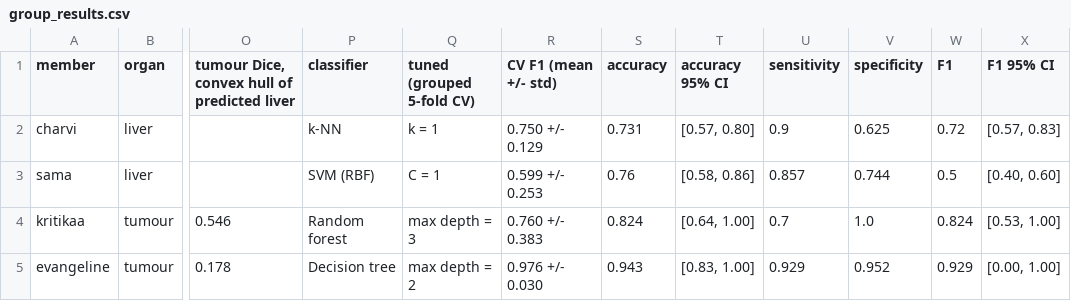
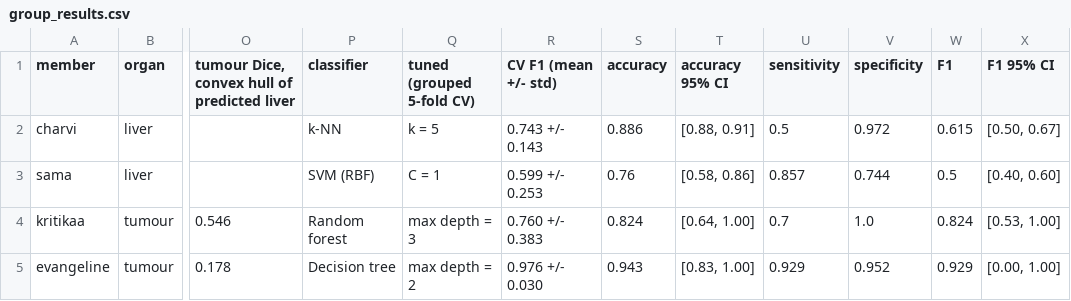
Before and after one commit to samasaeed-mv/imaging-assignment-, a CSV file: report/group_results.csv, drawn as a sheet; only a part is shown, gaps mark what is left out; the diff names each change by its address in the sheet, - before the commit and + after, or states it on an @@ line.

```diff
--- a/report/group_results.csv
+++ b/report/group_results.csv
-Q2 (tuned (grouped 5-fold CV)): k = 1
+Q2 (tuned (grouped 5-fold CV)): k = 5
-R2 (CV F1 (mean +/- std)): 0.750 +/- 0.129
+R2 (CV F1 (mean +/- std)): 0.743 +/- 0.143
-S2 (accuracy): 0.731
+S2 (accuracy): 0.886
-T2 (accuracy 95% CI): [0.57, 0.80]
+T2 (accuracy 95% CI): [0.88, 0.91]
-U2 (sensitivity): 0.9
+U2 (sensitivity): 0.5
-V2 (specificity): 0.625
+V2 (specificity): 0.972
-W2 (F1): 0.72
+W2 (F1): 0.615
-X2 (F1 95% CI): [0.57, 0.83]
+X2 (F1 95% CI): [0.50, 0.67]
```
Also changed, not shown: phase3/outputs_charvi/phase3_metrics.csv, 11 other files.
